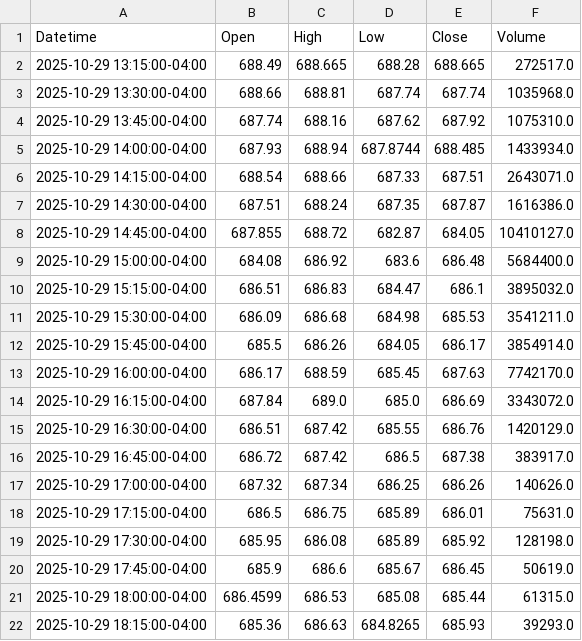
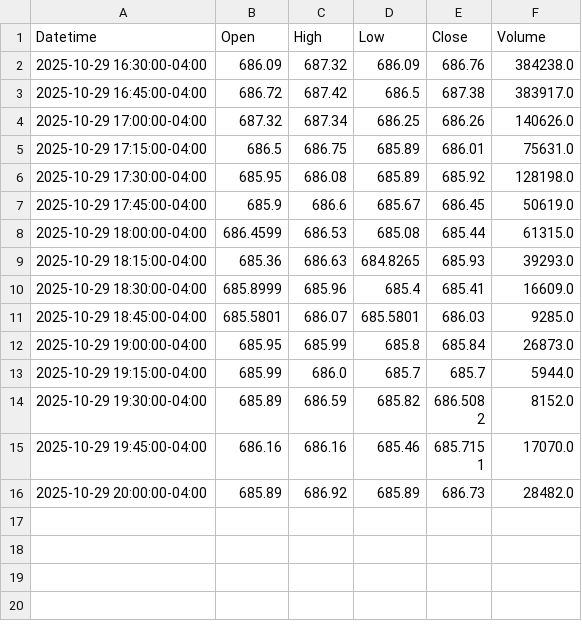
Before and after one commit to DeansGsxr/Deans-marketfeed, a CSV file: SPY_15m.csv, drawn as a sheet; only a part is shown; the shorter side is filled out with more unchanged rows.

```diff
--- a/SPY_15m.csv
+++ b/SPY_15m.csv
@@ -1,16 +1,3 @@
 Datetime,Open,High,Low,Close,Volume
-2025-10-29 13:15:00-04:00,688.49,688.665,688.28,688.665,272517.0
-2025-10-29 13:30:00-04:00,688.66,688.81,687.74,687.74,1035968.0
-2025-10-29 13:45:00-04:00,687.74,688.16,687.62,687.92,1075310.0
-2025-10-29 14:00:00-04:00,687.93,688.94,687.8744,688.485,1433934.0
-2025-10-29 14:15:00-04:00,688.54,688.66,687.33,687.51,2643071.0
-2025-10-29 14:30:00-04:00,687.51,688.24,687.35,687.87,1616386.0
-2025-10-29 14:45:00-04:00,687.855,688.72,682.87,684.05,10410127.0
-2025-10-29 15:00:00-04:00,684.08,686.92,683.6,686.48,5684400.0
-2025-10-29 15:15:00-04:00,686.51,686.83,684.47,686.1,3895032.0
-2025-10-29 15:30:00-04:00,686.09,686.68,684.98,685.53,3541211.0
-2025-10-29 15:45:00-04:00,685.5,686.26,684.05,686.17,3854914.0
-2025-10-29 16:00:00-04:00,686.17,688.59,685.45,687.63,7742170.0
-2025-10-29 16:15:00-04:00,687.84,689.0,685.0,686.69,3343072.0
-2025-10-29 16:30:00-04:00,686.51,687.42,685.55,686.76,1420129.0
+2025-10-29 16:30:00-04:00,686.09,687.32,686.09,686.76,384238.0
 2025-10-29 16:45:00-04:00,686.72,687.42,686.5,687.38,383917.0
```
Also changed, not shown: QQQ_15m.csv, QQQ_3m.csv, 16 other files.
